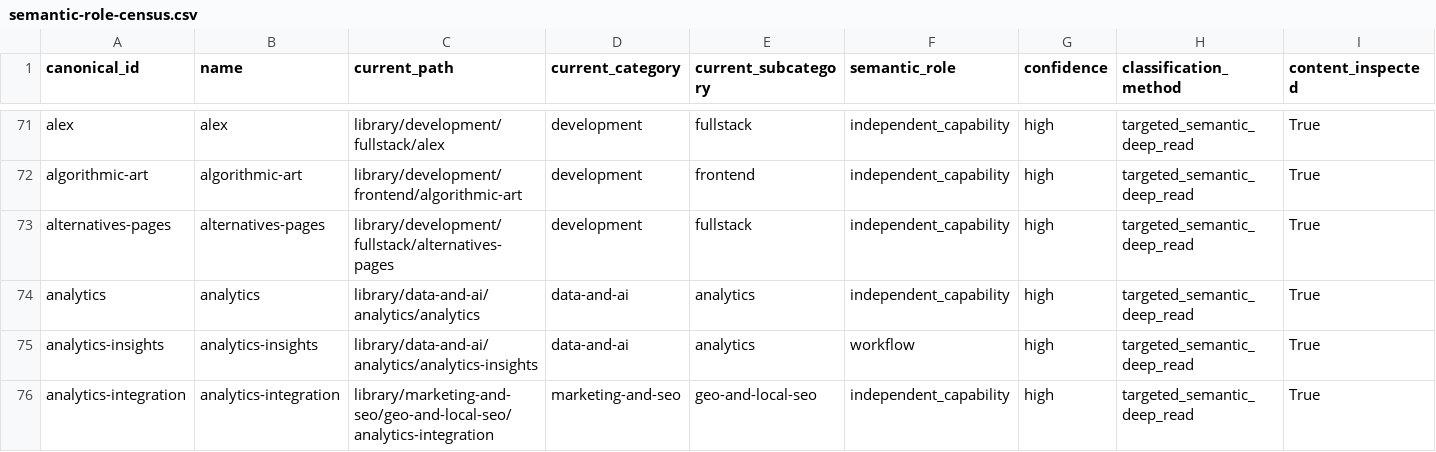
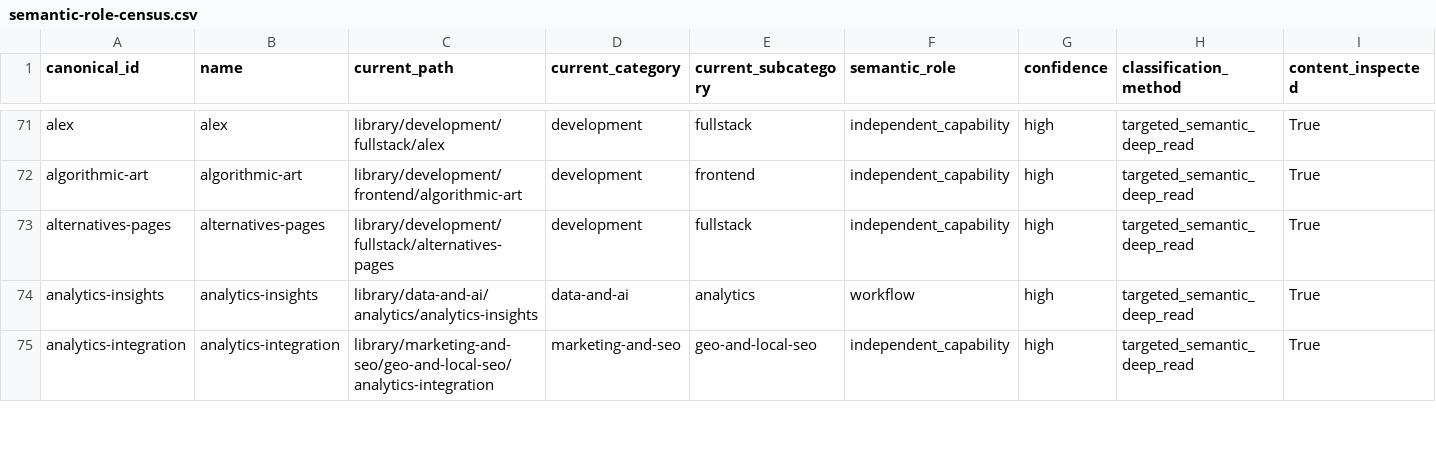
Before and after one commit to REVREBEL/skills-library, a CSV file: audit/taxonomy-census/semantic-role-census.csv, drawn as a sheet; only a part is shown, gaps mark what is left out; rows hold the shown columns only; the diff covers the shown part only; the diff names each change by its address in the sheet, - before the commit and + after, or states it on an @@ line.

```diff
--- a/audit/taxonomy-census/semantic-role-census.csv
+++ b/audit/taxonomy-census/semantic-role-census.csv
-row 74: analytics | analytics | library/data-and-ai/analytics/analytics | data-and-ai | analytics | independent_capability | high | targeted_semantic_deep_read | True
```
Also changed, not shown: 4 removed rows elsewhere in this file, 48 other files.
